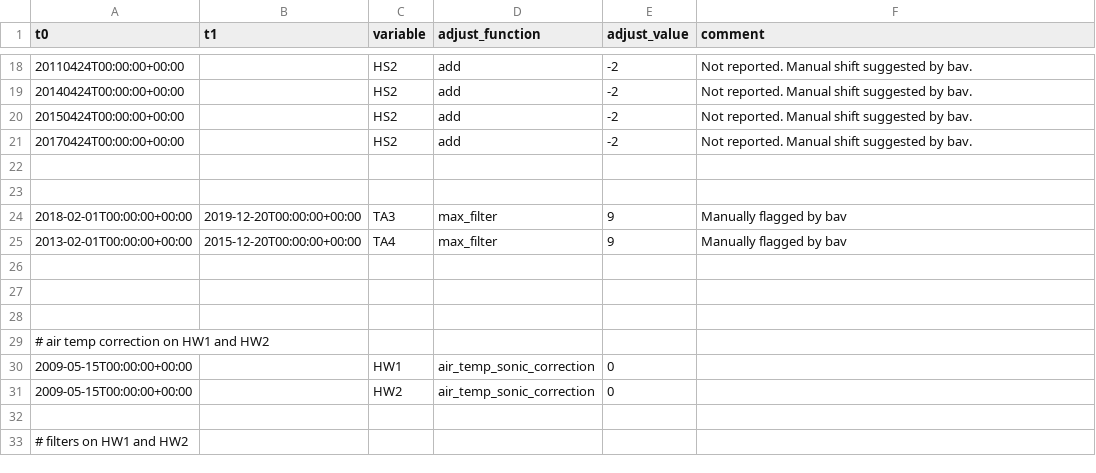
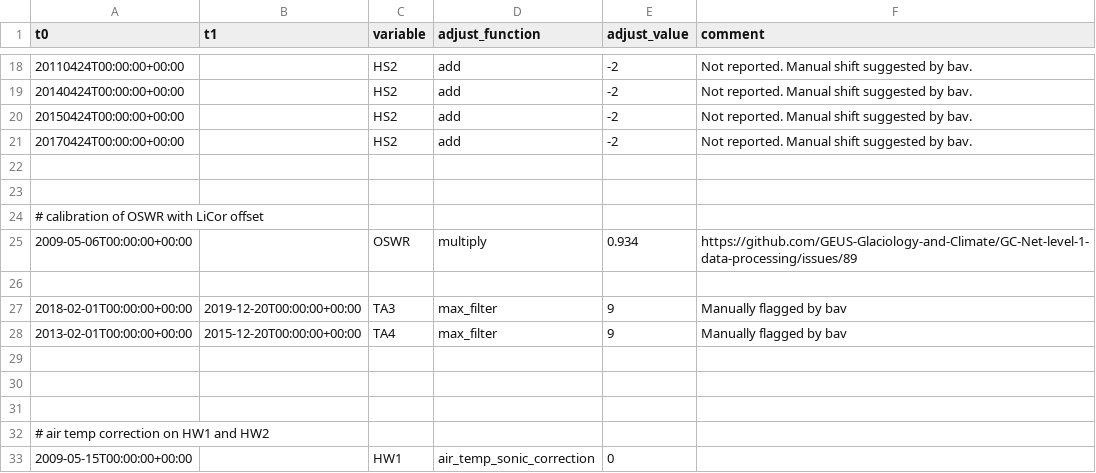
Before and after one commit to GEUS-Glaciology-and-Climate/GC-Net-level-1-data-processing, a CSV file: metadata/adjustments/JAR1.csv, drawn as a sheet; only a part is shown, gaps mark what is left out; the shorter side is filled out with more unchanged rows.

```diff
--- a/metadata/adjustments/JAR1.csv
+++ b/metadata/adjustments/JAR1.csv
@@ -23,2 +23,5 @@ t0,t1,variable,adjust_function,adjust_value,comment
 
+# calibration of OSWR with LiCor offset
+2009-05-06T00:00:00+00:00,,OSWR,multiply,0.934, https://github.com/GEUS-Glaciology-and-Climate/GC-Net-level-1-data-processing/issues/89
+
 2018-02-01T00:00:00+00:00,2019-12-20T00:00:00+00:00,TA3,max_filter,9,Manually flagged by bav
```
Also changed, not shown: metadata/adjustments/Crawford Point 1.csv, metadata/adjustments/Humboldt.csv, 12 other files.
